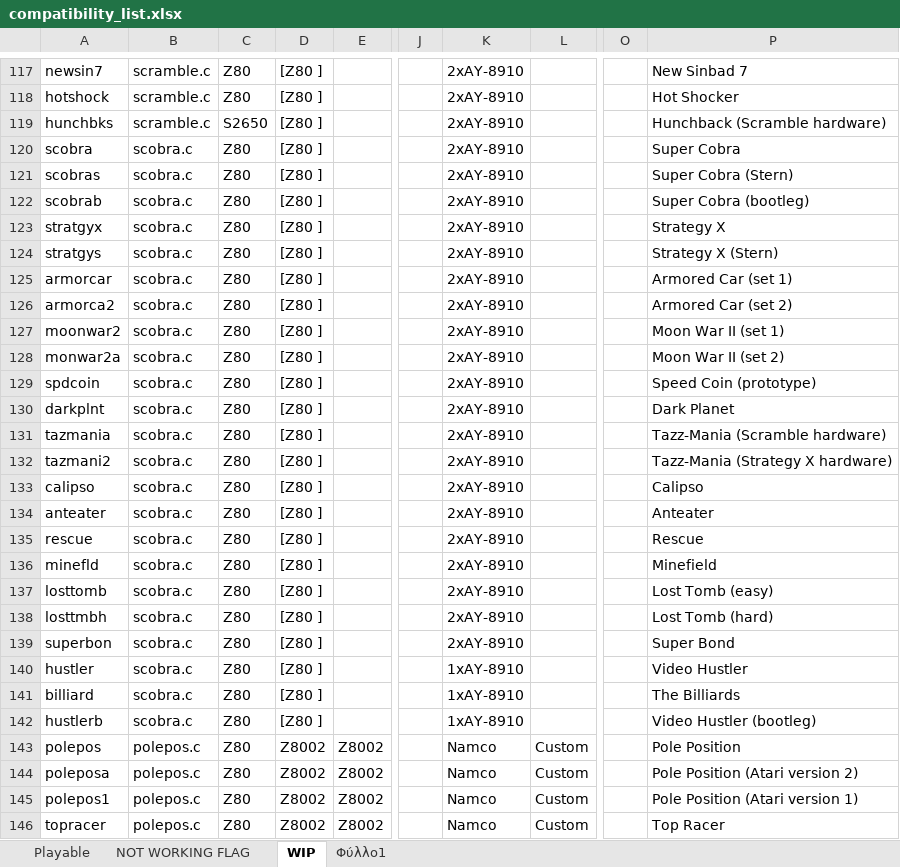
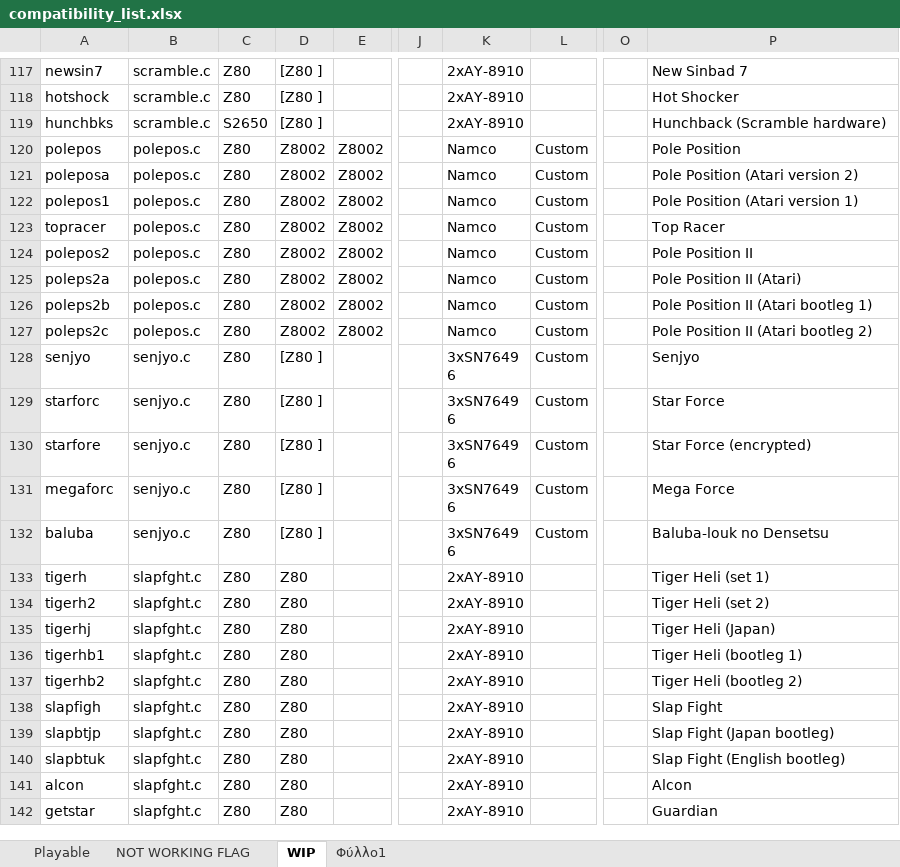
Before and after one commit to georgemoralis/arcadeflex-037b7-deprecated, an Excel workbook: compatibility_list.xlsx, sheet WIP, drawn as a sheet; only a part is shown, gaps mark what is left out; the shorter side is filled out with more unchanged rows; values as stored, in another font and other column widths than the file's, no borders; rows hold the shown columns only; the diff names each change by its address in the sheet, - before the commit and + after, or states it on an @@ line.

Commit message:
Added working scobra driver

```diff
--- a/compatibility_list.xlsx (sheet WIP)
+++ b/compatibility_list.xlsx (sheet WIP)
-row 120: scobra | scobra.c | Z80 | [Z80 ] |  |  | 2xAY-8910 |  |  | Super Cobra
-row 121: scobras | scobra.c | Z80 | [Z80 ] |  |  | 2xAY-8910 |  |  | Super Cobra (Stern)
-row 122: scobrab | scobra.c | Z80 | [Z80 ] |  |  | 2xAY-8910 |  |  | Super Cobra (bootleg)
-row 123: stratgyx | scobra.c | Z80 | [Z80 ] |  |  | 2xAY-8910 |  |  | Strategy X
-row 124: stratgys | scobra.c | Z80 | [Z80 ] |  |  | 2xAY-8910 |  |  | Strategy X (Stern)
-row 125: armorcar | scobra.c | Z80 | [Z80 ] |  |  | 2xAY-8910 |  |  | Armored Car (set 1)
-row 126: armorca2 | scobra.c | Z80 | [Z80 ] |  |  | 2xAY-8910 |  |  | Armored Car (set 2)
-row 127: moonwar2 | scobra.c | Z80 | [Z80 ] |  |  | 2xAY-8910 |  |  | Moon War II (set 1)
-row 128: monwar2a | scobra.c | Z80 | [Z80 ] |  |  | 2xAY-8910 |  |  | Moon War II (set 2)
-row 129: spdcoin | scobra.c | Z80 | [Z80 ] |  |  | 2xAY-8910 |  |  | Speed Coin (prototype)
-row 130: darkplnt | scobra.c | Z80 | [Z80 ] |  |  | 2xAY-8910 |  |  | Dark Planet
-row 131: tazmania | scobra.c | Z80 | [Z80 ] |  |  | 2xAY-8910 |  |  | Tazz-Mania (Scramble hardware)
-row 132: tazmani2 | scobra.c | Z80 | [Z80 ] |  |  | 2xAY-8910 |  |  | Tazz-Mania (Strategy X hardware)
-row 133: calipso | scobra.c | Z80 | [Z80 ] |  |  | 2xAY-8910 |  |  | Calipso
-row 134: anteater | scobra.c | Z80 | [Z80 ] |  |  | 2xAY-8910 |  |  | Anteater
-row 135: rescue | scobra.c | Z80 | [Z80 ] |  |  | 2xAY-8910 |  |  | Rescue
-row 136: minefld | scobra.c | Z80 | [Z80 ] |  |  | 2xAY-8910 |  |  | Minefield
-row 137: losttomb | scobra.c | Z80 | [Z80 ] |  |  | 2xAY-8910 |  |  | Lost Tomb (easy)
-row 138: losttmbh | scobra.c | Z80 | [Z80 ] |  |  | 2xAY-8910 |  |  | Lost Tomb (hard)
-row 139: superbon | scobra.c | Z80 | [Z80 ] |  |  | 2xAY-8910 |  |  | Super Bond
-row 140: hustler | scobra.c | Z80 | [Z80 ] |  |  | 1xAY-8910 |  |  | Video Hustler
-row 141: billiard | scobra.c | Z80 | [Z80 ] |  |  | 1xAY-8910 |  |  | The Billiards
-row 142: hustlerb | scobra.c | Z80 | [Z80 ] |  |  | 1xAY-8910 |  |  | Video Hustler (bootleg)
```
Also changed, not shown: sheet Playable, sheet Φύλλο1, 28 other files.
